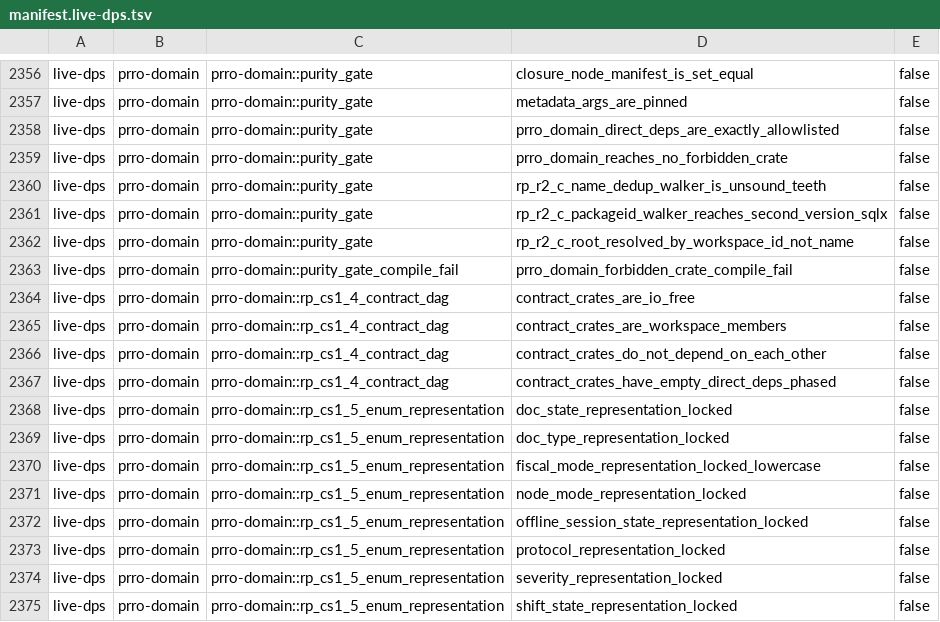
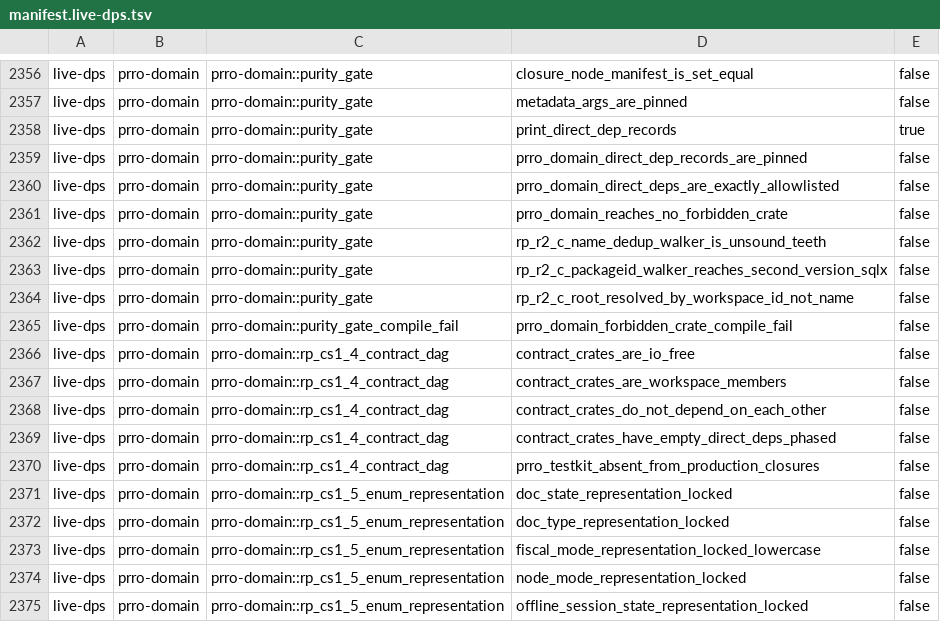
Before and after one commit to Setter1981/PRRO_GATE, a TSV file: docs/cs1r/inventory/manifest.live-dps.tsv, drawn as a sheet; only a part is shown, gaps mark what is left out; the shorter side is filled out with more unchanged rows; the diff names each change by its address in the sheet, - before the commit and + after, or states it on an @@ line.

```diff
--- a/docs/cs1r/inventory/manifest.live-dps.tsv
+++ b/docs/cs1r/inventory/manifest.live-dps.tsv
+row 2358: live-dps | prro-domain | prro-domain::purity_gate | print_direct_dep_records | true
+row 2359: live-dps | prro-domain | prro-domain::purity_gate | prro_domain_direct_dep_records_are_pinned | false
+row 2370: live-dps | prro-domain | prro-domain::rp_cs1_4_contract_dag | prro_testkit_absent_from_production_closures | false
```
Also changed, not shown: docs/cs1r/inventory/manifest.test-support.tsv, 4 other files.
